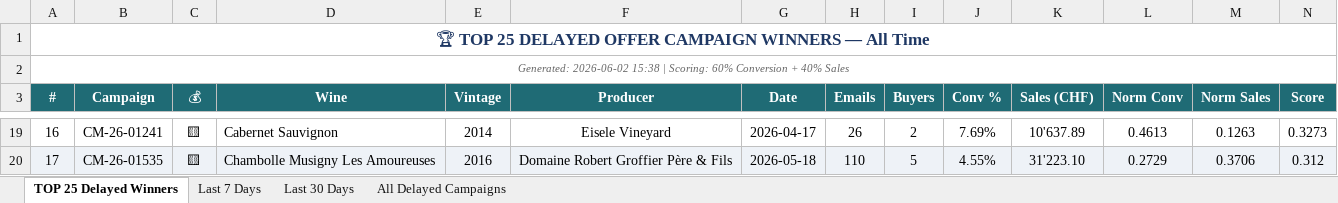
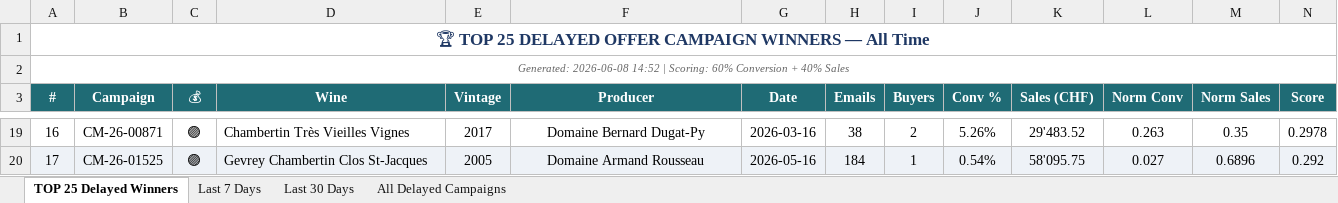
Before and after one commit to Antagata/U_links_pages, an Excel workbook: AVUwinnersCM/delayed_winners.xlsx, sheet TOP 25 Delayed Winners, drawn as a sheet; only a part is shown, gaps mark what is left out; values as stored, in another font and other column widths than the file's, no borders; the diff covers the shown part only; the diff names each change by its address in the sheet, - before the commit and + after, or states it on an @@ line.

```diff
--- a/AVUwinnersCM/delayed_winners.xlsx (sheet TOP 25 Delayed Winners)
+++ b/AVUwinnersCM/delayed_winners.xlsx (sheet TOP 25 Delayed Winners)
-A2 (#): Generated: 2026-06-02 15:38 | Scoring:…
+A2 (#): Generated: 2026-06-08 14:52 | Scoring:…
-B19 (Campaign): CM-26-01241
+B19 (Campaign): CM-26-00871
-C19:C20 (💰): 🟨
+C19:C20 (💰): 🟣
-D19 (Wine): Cabernet Sauvignon
+D19 (Wine): Chambertin Très Vieilles Vignes
-E19 (Vintage): 2014
+E19 (Vintage): 2017
-F19 (Producer): Eisele Vineyard
+F19 (Producer): Domaine Bernard Dugat-Py
-G19 (Date): 2026-04-17
+G19 (Date): 2026-03-16
-H19 (Emails): 26
+H19 (Emails): 38
-J19 (Conv %): 7.69%
+J19 (Conv %): 5.26%
-K19 (Sales (CHF)): 10'637.89
+K19 (Sales (CHF)): 29'483.52
-L19 (Norm Conv): 0.4613
+L19 (Norm Conv): 0.263
-M19 (Norm Sales): 0.1263
+M19 (Norm Sales): 0.35
-N19 (Score): 0.3273
+N19 (Score): 0.2978
-B20 (Campaign): CM-26-01535
+B20 (Campaign): CM-26-01525
-D20 (Wine): Chambolle Musigny Les Amoureuses
+D20 (Wine): Gevrey Chambertin Clos St-Jacques
-E20 (Vintage): 2016
+E20 (Vintage): 2005
-F20 (Producer): Domaine Robert Groffier Père & Fils
+F20 (Producer): Domaine Armand Rousseau
-G20 (Date): 2026-05-18
+G20 (Date): 2026-05-16
-H20 (Emails): 110
+H20 (Emails): 184
-I20 (Buyers): 5
+I20 (Buyers): 1
-J20 (Conv %): 4.55%
+J20 (Conv %): 0.54%
-K20 (Sales (CHF)): 31'223.10
+K20 (Sales (CHF)): 58'095.75
-L20 (Norm Conv): 0.2729
+L20 (Norm Conv): 0.027
-M20 (Norm Sales): 0.3706
+M20 (Norm Sales): 0.6896
-N20 (Score): 0.312
+N20 (Score): 0.292
```
Also changed, not shown: 3 added rows, 3 removed rows, 147 edited cells and cell formats elsewhere in this sheet, sheet All Delayed Campaigns, sheet Last 30 Days, sheet Last 7 Days, AVUwinnersCM/winners_report.xlsx, AVUwinnersCM/winners_report_filtered.xlsx, 10 other files.
